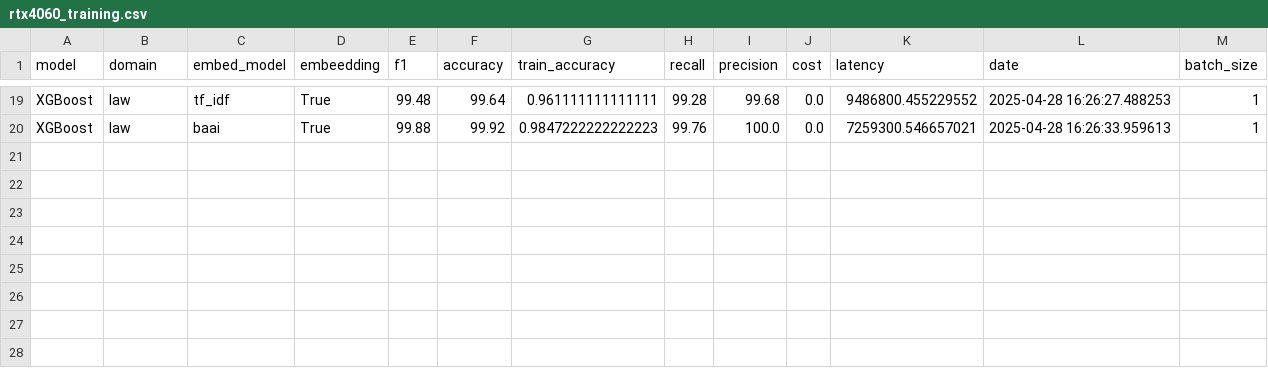
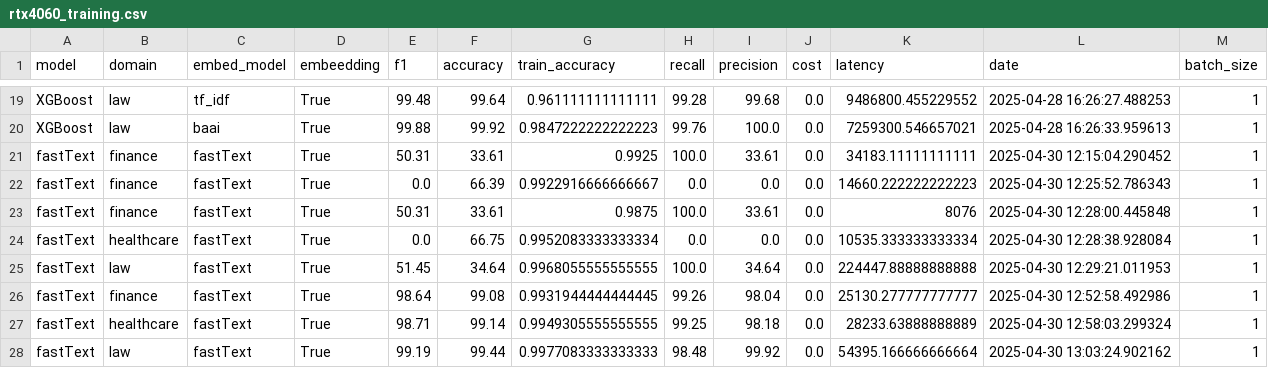
Before and after one commit to riso1410/guarded-query-router, a CSV file: src/data/results/rtx4060_training.csv, drawn as a sheet; only a part is shown, gaps mark what is left out; the diff names each change by its address in the sheet, - before the commit and + after, or states it on an @@ line.

```diff
--- a/src/data/results/rtx4060_training.csv
+++ b/src/data/results/rtx4060_training.csv
+row 21: fastText | finance | fastText | True | 50.31 | 33.61 | 0.9925 | 100.0 | 33.61 | 0.0 | 34183.11111111111 | 2025-04-30 12:15:04.290452 | 1
+row 22: fastText | finance | fastText | True | 0.0 | 66.39 | 0.9922916666666667 | 0.0 | 0.0 | 0.0 | 14660.222222222223 | 2025-04-30 12:25:52.786343 | 1
+row 23: fastText | finance | fastText | True | 50.31 | 33.61 | 0.9875 | 100.0 | 33.61 | 0.0 | 8076 | 2025-04-30 12:28:00.445848 | 1
+row 24: fastText | healthcare | fastText | True | 0.0 | 66.75 | 0.9952083333333334 | 0.0 | 0.0 | 0.0 | 10535.333333333334 | 2025-04-30 12:28:38.928084 | 1
+row 25: fastText | law | fastText | True | 51.45 | 34.64 | 0.9968055555555555 | 100.0 | 34.64 | 0.0 | 224447.88888888888 | 2025-04-30 12:29:21.011953 | 1
+row 26: fastText | finance | fastText | True | 98.64 | 99.08 | 0.9931944444444445 | 99.26 | 98.04 | 0.0 | 25130.277777777777 | 2025-04-30 12:52:58.492986 | 1
+row 27: fastText | healthcare | fastText | True | 98.71 | 99.14 | 0.9949305555555555 | 99.25 | 98.18 | 0.0 | 28233.63888888889 | 2025-04-30 12:58:03.299324 | 1
+row 28: fastText | law | fastText | True | 99.19 | 99.44 | 0.9977083333333333 | 98.48 | 99.92 | 0.0 | 54395.166666666664 | 2025-04-30 13:03:24.902162 | 1
```
Also changed, not shown: src/data/results/rtx4060_inference.csv, 6 other files.
